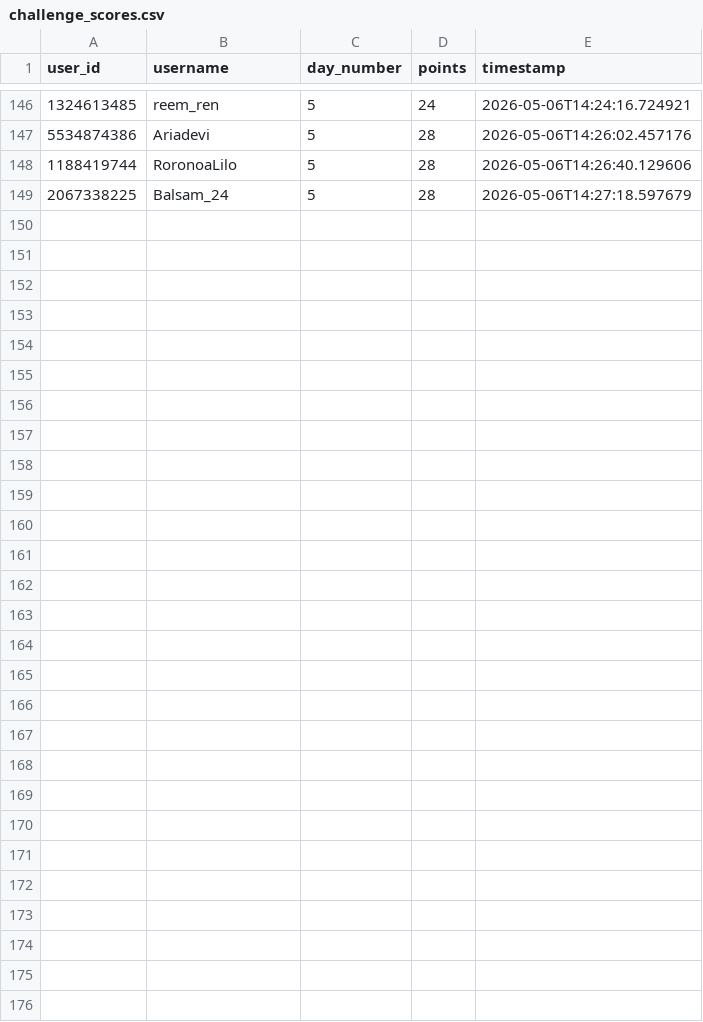
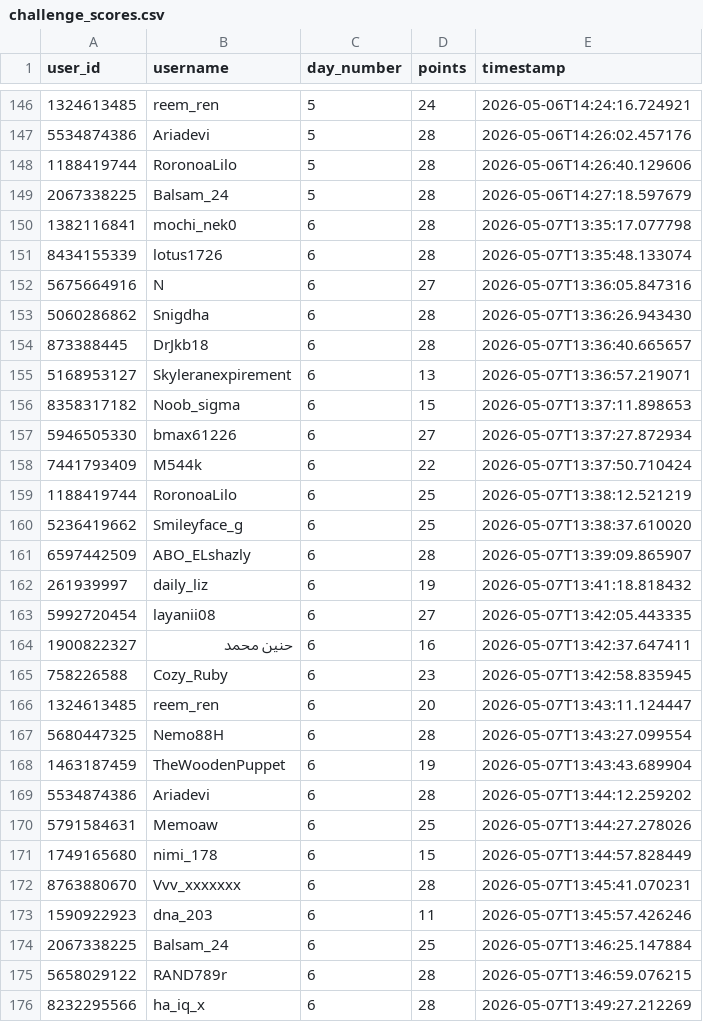
Before and after one commit to 0xWoodenPuppet/starburst-sticker-bot, a CSV file: challenge_scores.csv, drawn as a sheet; only a part is shown, gaps mark what is left out.

```diff
--- a/challenge_scores.csv
+++ b/challenge_scores.csv
@@ -149 +149,28 @@ user_id,username,day_number,points,timestamp
 2067338225,Balsam_24,5,28,2026-05-06T14:27:18.597679
+1382116841,mochi_nek0,6,28,2026-05-07T13:35:17.077798
+8434155339,lotus1726,6,28,2026-05-07T13:35:48.133074
+5675664916,N,6,27,2026-05-07T13:36:05.847316
+5060286862,Snigdha,6,28,2026-05-07T13:36:26.943430
+873388445,DrJkb18,6,28,2026-05-07T13:36:40.665657
+5168953127,Skyleranexpirement,6,13,2026-05-07T13:36:57.219071
+8358317182,Noob_sigma,6,15,2026-05-07T13:37:11.898653
+5946505330,bmax61226,6,27,2026-05-07T13:37:27.872934
+7441793409,M544k,6,22,2026-05-07T13:37:50.710424
+1188419744,RoronoaLilo,6,25,2026-05-07T13:38:12.521219
+5236419662,Smileyface_g,6,25,2026-05-07T13:38:37.610020
+6597442509,ABO_ELshazly,6,28,2026-05-07T13:39:09.865907
+261939997,daily_liz,6,19,2026-05-07T13:41:18.818432
+5992720454,layanii08,6,27,2026-05-07T13:42:05.443335
+1900822327,حنين محمد,6,16,2026-05-07T13:42:37.647411
+758226588,Cozy_Ruby,6,23,2026-05-07T13:42:58.835945
+1324613485,reem_ren,6,20,2026-05-07T13:43:11.124447
+5680447325,Nemo88H,6,28,2026-05-07T13:43:27.099554
+1463187459,TheWoodenPuppet,6,19,2026-05-07T13:43:43.689904
+5534874386,Ariadevi,6,28,2026-05-07T13:44:12.259202
+5791584631,Memoaw,6,25,2026-05-07T13:44:27.278026
+1749165680,nimi_178,6,15,2026-05-07T13:44:57.828449
+8763880670,Vvv_xxxxxxx,6,28,2026-05-07T13:45:41.070231
+1590922923,dna_203,6,11,2026-05-07T13:45:57.426246
+2067338225,Balsam_24,6,25,2026-05-07T13:46:25.147884
+5658029122,RAND789r,6,28,2026-05-07T13:46:59.076215
+8232295566,ha_iq_x,6,28,2026-05-07T13:49:27.212269
```
Also changed, not shown: 1 other file.
